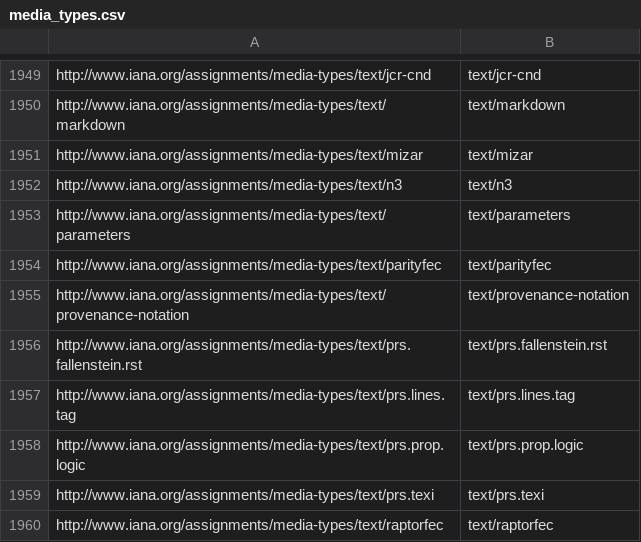
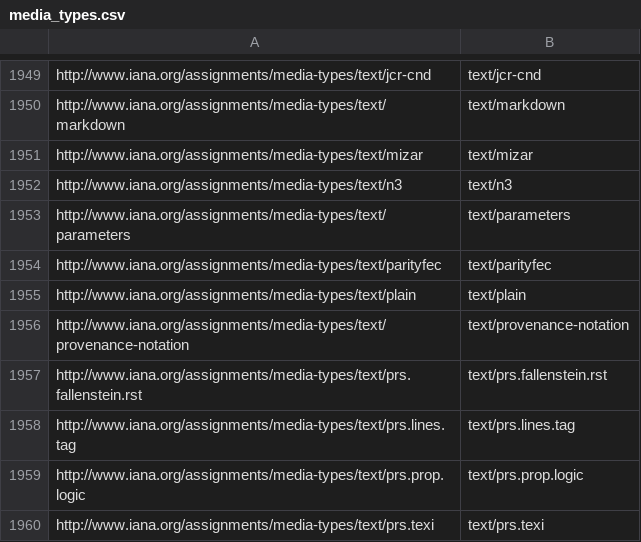
Before and after one commit to mjanez/metadata-quality-react, a CSV file: docs/vocabularies/media_types.csv, drawn as a sheet; only a part is shown, gaps mark what is left out; the shorter side is filled out with more unchanged rows; the diff names each change by its address in the sheet, - before the commit and + after, or states it on an @@ line.

Commit message:
Improve metrics for NTI-RISP
- Using NTI-RISP vocabs for all format metrics.
-Add NTI-RISP support for media types and update translations

```diff
--- a/docs/vocabularies/media_types.csv
+++ b/docs/vocabularies/media_types.csv
+row 1955: http://www.iana.org/assignments/media-types/text/plain | text/plain
```
Also changed, not shown: 5 other files.
